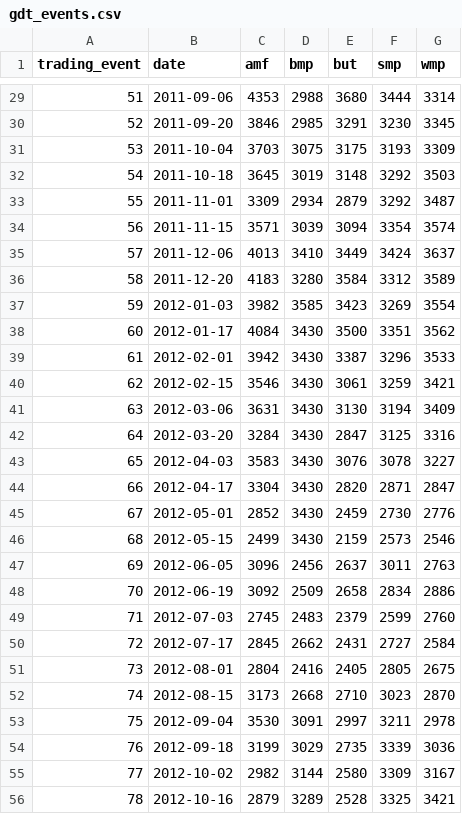
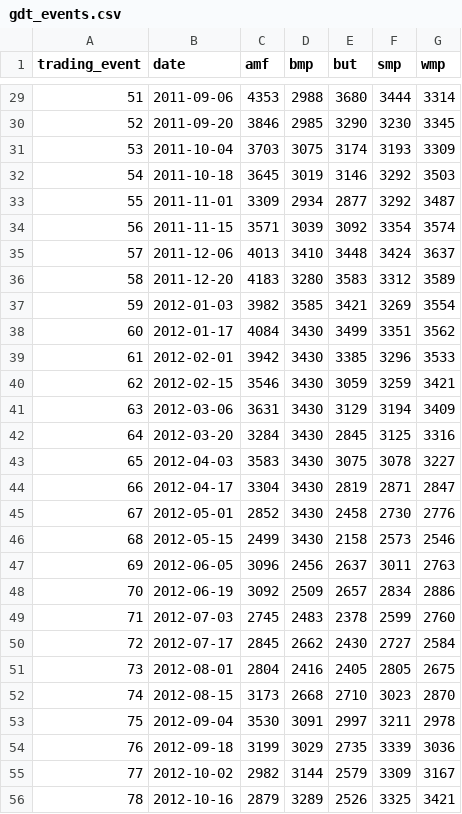
Before and after one commit to odow/dairy-analytics, a CSV file: data/processed/gdt_events.csv, drawn as a sheet; only a part is shown, gaps mark what is left out; the diff covers the shown part only.

```diff
--- a/data/processed/gdt_events.csv
+++ b/data/processed/gdt_events.csv
@@ -29,23 +29,23 @@ trading_event,date,amf,bmp,but,smp,wmp
 51,2011-09-06,4353,2988,3680,3444,3314
-52,2011-09-20,3846,2985,3291,3230,3345
-53,2011-10-04,3703,3075,3175,3193,3309
-54,2011-10-18,3645,3019,3148,3292,3503
-55,2011-11-01,3309,2934,2879,3292,3487
-56,2011-11-15,3571,3039,3094,3354,3574
-57,2011-12-06,4013,3410,3449,3424,3637
-58,2011-12-20,4183,3280,3584,3312,3589
-59,2012-01-03,3982,3585,3423,3269,3554
-60,2012-01-17,4084,3430,3500,3351,3562
-61,2012-02-01,3942,3430,3387,3296,3533
-62,2012-02-15,3546,3430,3061,3259,3421
-63,2012-03-06,3631,3430,3130,3194,3409
-64,2012-03-20,3284,3430,2847,3125,3316
-65,2012-04-03,3583,3430,3076,3078,3227
-66,2012-04-17,3304,3430,2820,2871,2847
-67,2012-05-01,2852,3430,2459,2730,2776
-68,2012-05-15,2499,3430,2159,2573,2546
+52,2011-09-20,3846,2985,3290,3230,3345
+53,2011-10-04,3703,3075,3174,3193,3309
+54,2011-10-18,3645,3019,3146,3292,3503
+55,2011-11-01,3309,2934,2877,3292,3487
+56,2011-11-15,3571,3039,3092,3354,3574
+57,2011-12-06,4013,3410,3448,3424,3637
+58,2011-12-20,4183,3280,3583,3312,3589
+59,2012-01-03,3982,3585,3421,3269,3554
+60,2012-01-17,4084,3430,3499,3351,3562
+61,2012-02-01,3942,3430,3385,3296,3533
+62,2012-02-15,3546,3430,3059,3259,3421
+63,2012-03-06,3631,3430,3129,3194,3409
+64,2012-03-20,3284,3430,2845,3125,3316
+65,2012-04-03,3583,3430,3075,3078,3227
+66,2012-04-17,3304,3430,2819,2871,2847
+67,2012-05-01,2852,3430,2458,2730,2776
+68,2012-05-15,2499,3430,2158,2573,2546
 69,2012-06-05,3096,2456,2637,3011,2763
-70,2012-06-19,3092,2509,2658,2834,2886
-71,2012-07-03,2745,2483,2379,2599,2760
-72,2012-07-17,2845,2662,2431,2727,2584
+70,2012-06-19,3092,2509,2657,2834,2886
+71,2012-07-03,2745,2483,2378,2599,2760
+72,2012-07-17,2845,2662,2430,2727,2584
 73,2012-08-01,2804,2416,2405,2805,2675
@@ -54,3 +54,3 @@ trading_event,date,amf,bmp,but,smp,wmp
 76,2012-09-18,3199,3029,2735,3339,3036
-77,2012-10-02,2982,3144,2580,3309,3167
-78,2012-10-16,2879,3289,2528,3325,3421
+77,2012-10-02,2982,3144,2579,3309,3167
+78,2012-10-16,2879,3289,2526,3325,3421
```
Also changed, not shown: 1 added row and 25 edited cells elsewhere in this file, 5 other files.
